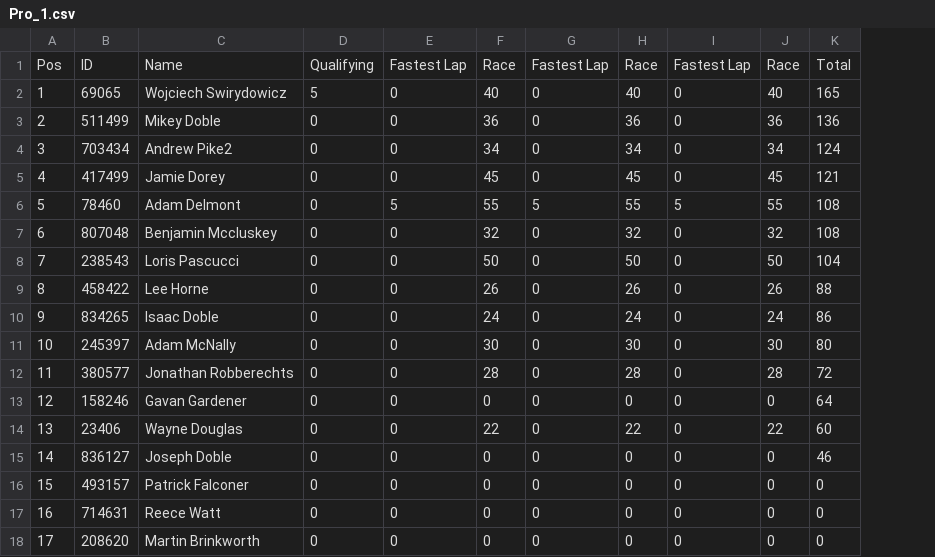
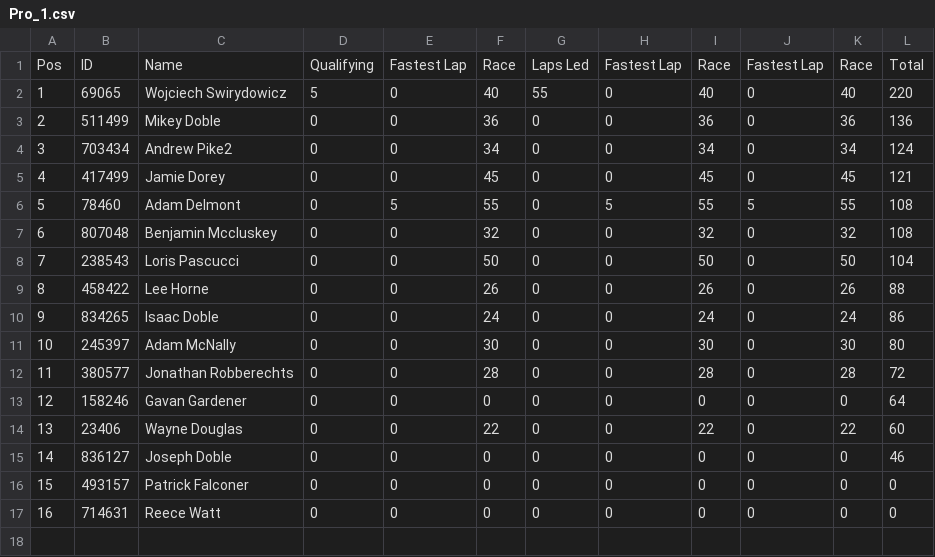
Before and after one commit to pangtuwi/iraceresults, a CSV file: results/Pro_1.csv, drawn as a sheet; removed rows and columns are numbered as before the commit, all else as after; the diff names each change by its address in the sheet, - before the commit and + after, or states it on an @@ line.

```diff
--- a/results/Pro_1.csv
+++ b/results/Pro_1.csv
+column G, rows 1-17: Laps Led | 55 | 0 | 0 | 0 | 0 | 0 | 0 | 0 | 0 | 0 | 0 | 0 | 0 | 0 | 0 | 0
-L2: 165
+L2: 220
-row 18: 17 | 208620 | Martin Brinkworth | 0 | 0 | 0 | 0 | 0 | 0 | 0 | 0
```
Also changed, not shown: results/Am_1.csv, results/Pro-Am_1.csv, 14 other files.
